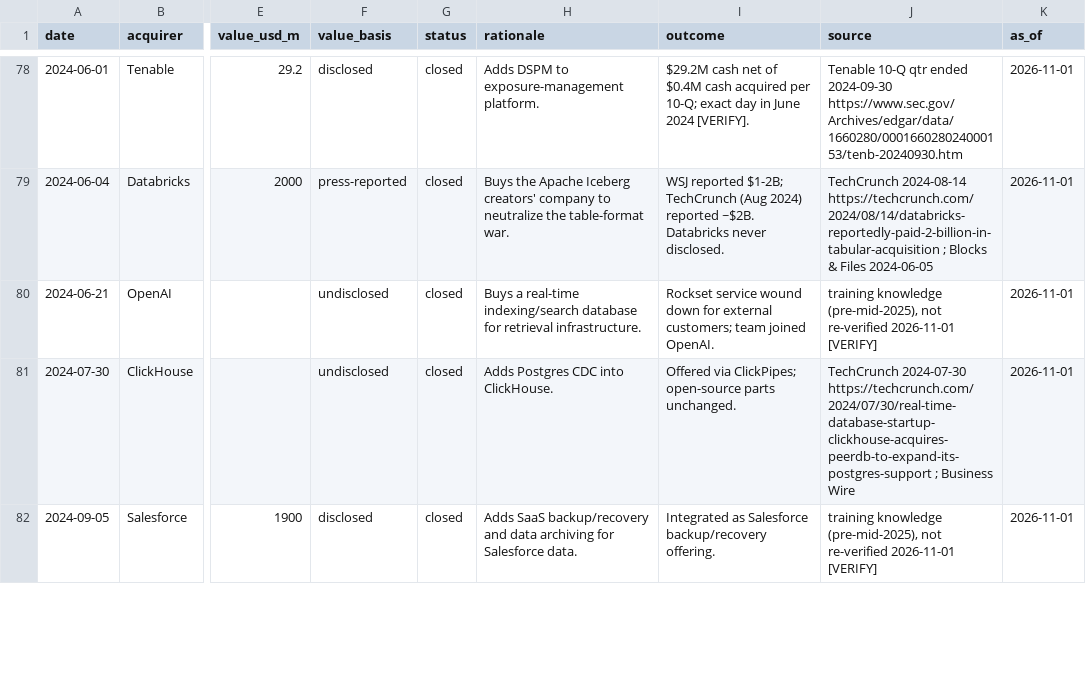
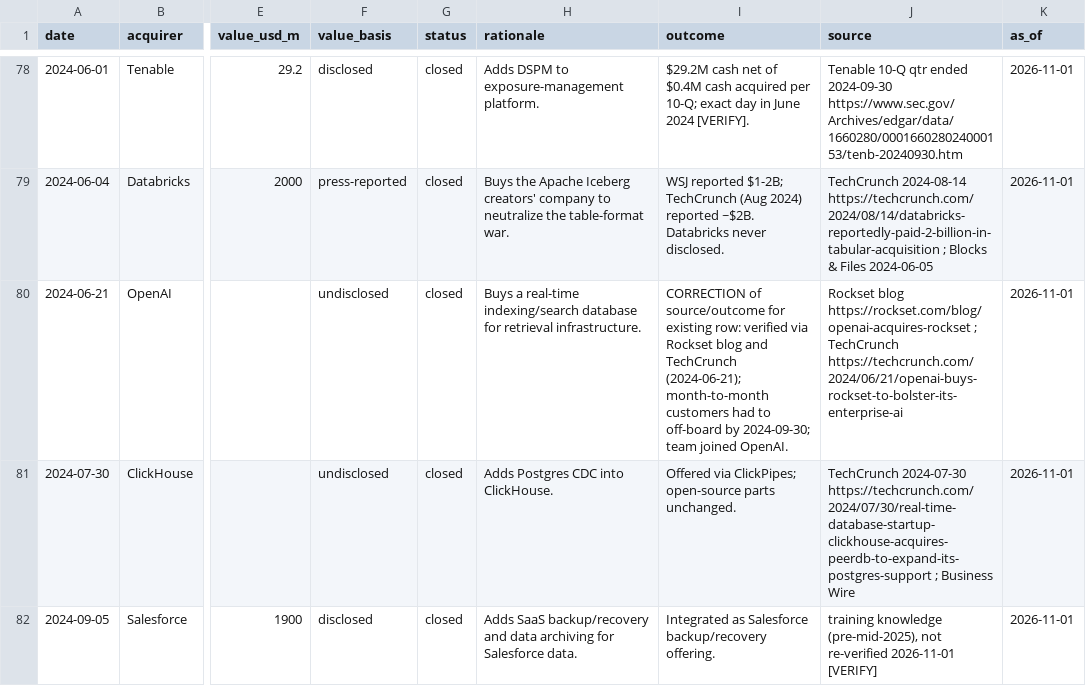
Before and after one commit to FrankHuang94/data_tech_db_claude, a CSV file: data/ma_deals.csv, drawn as a sheet; only a part is shown, gaps mark what is left out; the diff covers the shown part only; the diff names each change by its address in the sheet, - before the commit and + after, or states it on an @@ line.

```diff
--- a/data/ma_deals.csv
+++ b/data/ma_deals.csv
-I80 (outcome): Rockset service wound down for external customers; team joined…
+I80 (outcome): CORRECTION of source/outcome for existing row: verified via Rockset blog and TechCrunch (2024-06-21); month-to-month customers had to off-board by 2024-09-30; team joined…
-J80 (source): training knowledge (pre-mid-2025), not re-verified 2026-11-01 [VERIFY]
+J80 (source): Rockset blog https://rockset.com/blog/openai-acquires-rockset ; TechCrunch https://techcrunch.com/2024/06/21/openai-buys-rockset-to-bolster-its-enterprise-ai
```
Also changed, not shown: 1 added row elsewhere in this file, data/company_financials.csv, data/private_funding.csv, 27 other files.
